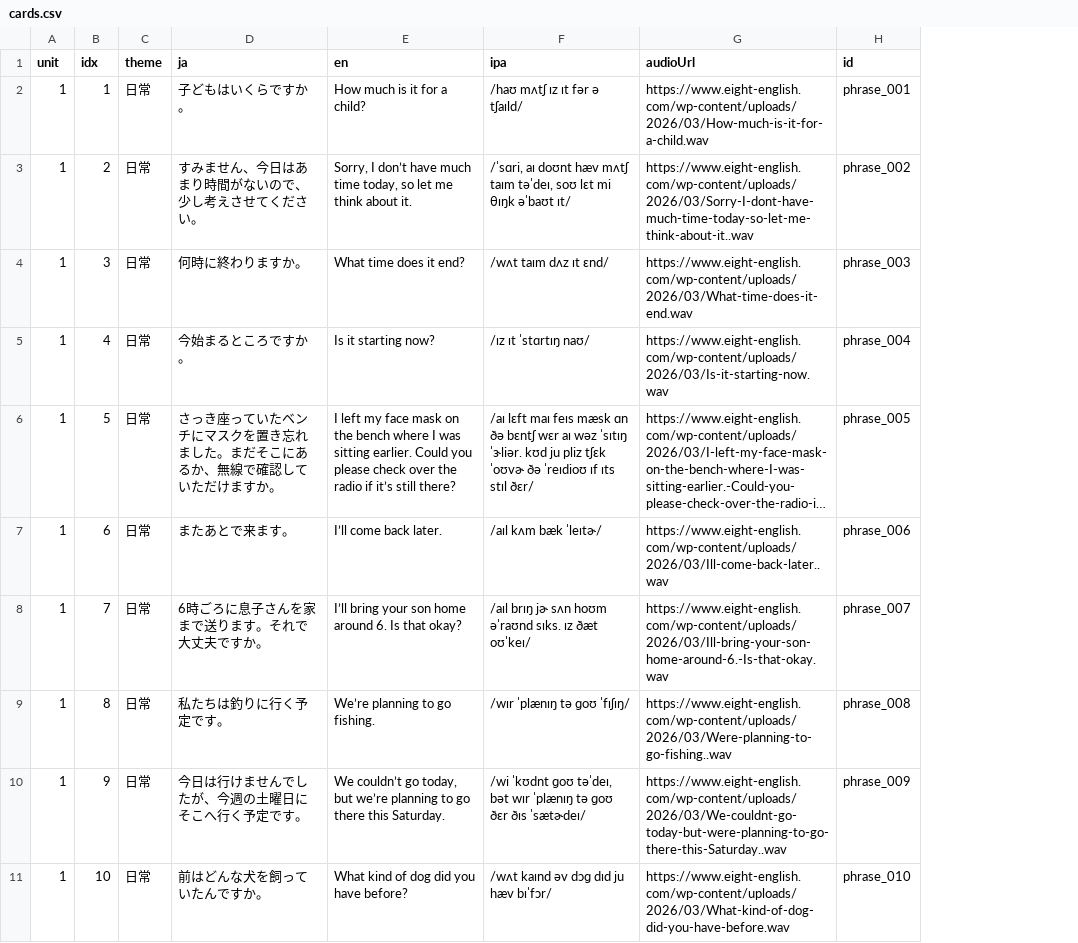
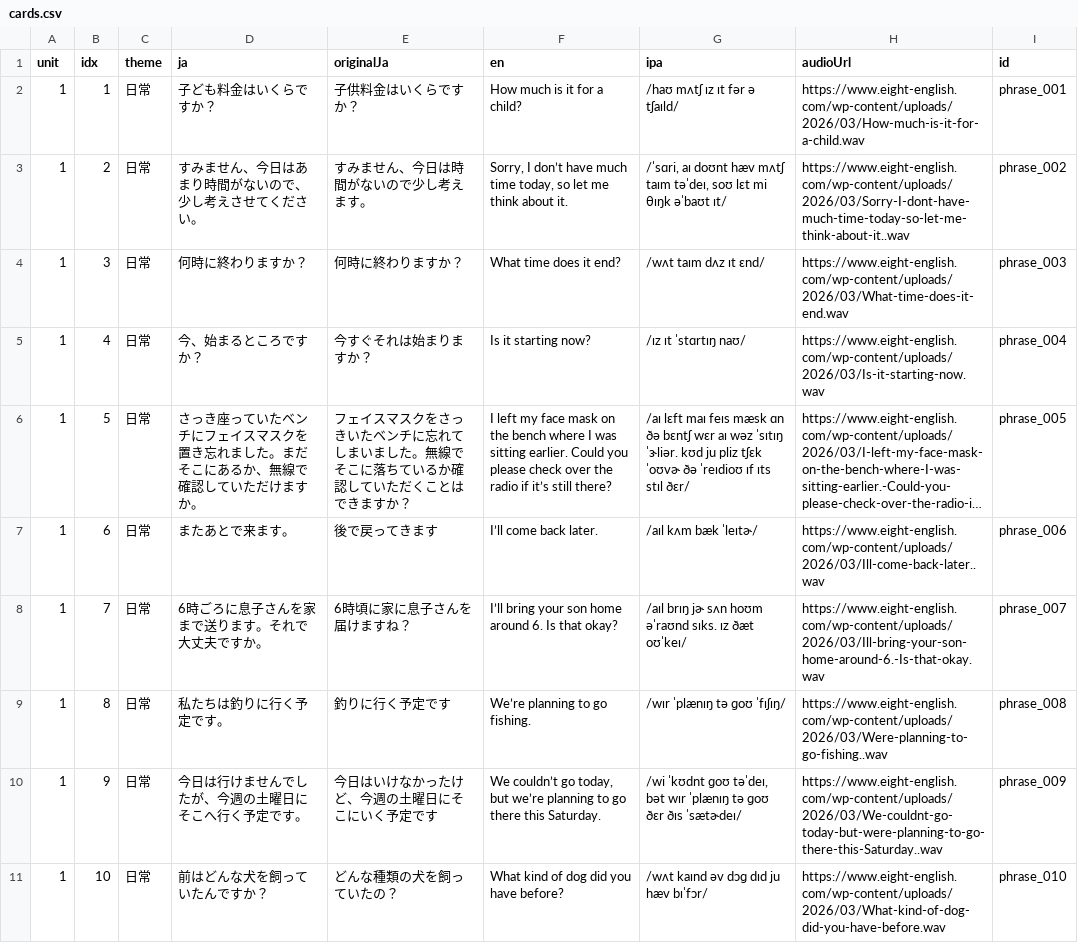
Before and after one commit to ei-mari/yoshiki-kuyashii, a CSV file: cards.csv, drawn as a sheet; long unchanged cells end in …; the diff names each change by its address in the sheet, - before the commit and + after, or states it on an @@ line.

Commit message:
Update cards.csv

```diff
--- a/cards.csv
+++ b/cards.csv
+column E (originalJa), rows 2-11: 子供料金はいくらですか？ | すみません、今日は時間がないので少し考えます。 | 何時に終わりますか？ | 今すぐそれは始まりますか？ | フェイスマスクをさっきいたベンチに忘れてしまいました。無線でそこに落ちているか確認していただくことはできますか？ | 後で戻ってきます | 6時頃に家に息子さんを届けますね？ | 釣りに行く予定です | 今日はいけなかったけど、今週の土曜日にそこにいく予定です | どんな種類の犬を飼っていたの？
-D2 (ja): 子どもはいくらですか。
+D2 (ja): 子ども料金はいくらですか？
-D4 (ja): 何時に終わりますか。
+D4 (ja): 何時に終わりますか？
-D5 (ja): 今始まるところですか。
+D5 (ja): 今、始まるところですか？
-D6 (ja): …ベンチにマスクを…
+D6 (ja): …ベンチにフェイスマスクを…
-D11 (ja): 前はどんな犬を飼っていたんですか。
+D11 (ja): 前はどんな犬を飼っていたんですか？
```
